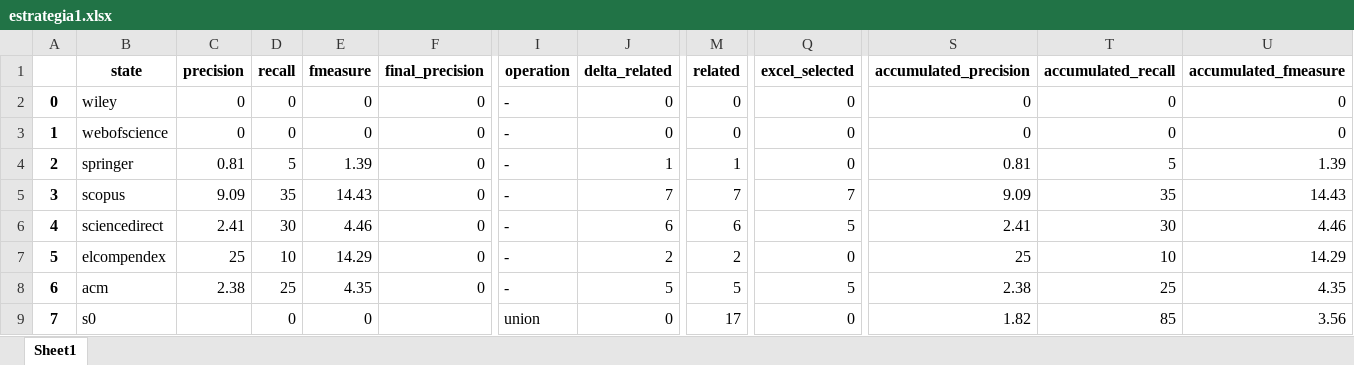
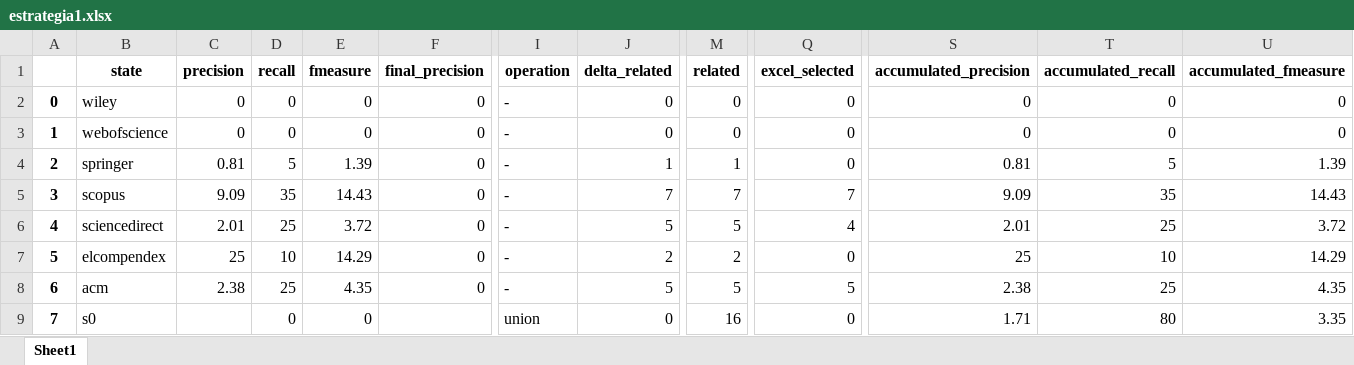
Before and after one commit to gems-uff/hybrid-strategies, an Excel workbook: experiments/experiment_2/notebooks/estrategia1.xlsx, sheet Sheet1, drawn as a sheet; only a part is shown, gaps mark what is left out; values as stored, in another font and other column widths than the file's, no borders; the diff names each change by its address in the sheet, - before the commit and + after, or states it on an @@ line.

```diff
--- a/experiments/experiment_2/notebooks/estrategia1.xlsx (sheet Sheet1)
+++ b/experiments/experiment_2/notebooks/estrategia1.xlsx (sheet Sheet1)
-C6 (precision): 2.41
+C6 (precision): 2.01
-D6 (recall): 30
+D6 (recall): 25
-E6 (fmeasure): 4.46
+E6 (fmeasure): 3.72
-J6 (delta_related): 6
+J6 (delta_related): 5
-M6 (related): 6
+M6 (related): 5
-Q6 (excel_selected): 5
+Q6 (excel_selected): 4
-S6 (accumulated_precision): 2.41
+S6 (accumulated_precision): 2.01
-T6 (accumulated_recall): 30
+T6 (accumulated_recall): 25
-U6 (accumulated_fmeasure): 4.46
+U6 (accumulated_fmeasure): 3.72
-M9 (related): 17
+M9 (related): 16
-S9 (accumulated_precision): 1.82
+S9 (accumulated_precision): 1.71
-T9 (accumulated_recall): 85
+T9 (accumulated_recall): 80
-U9 (accumulated_fmeasure): 3.56
+U9 (accumulated_fmeasure): 3.35
```
Also changed, not shown: experiments/experiment_1/notebooks/estrategia1.xlsx, experiments/experiment_1/notebooks/estrategias.xlsx, 11 other files.
